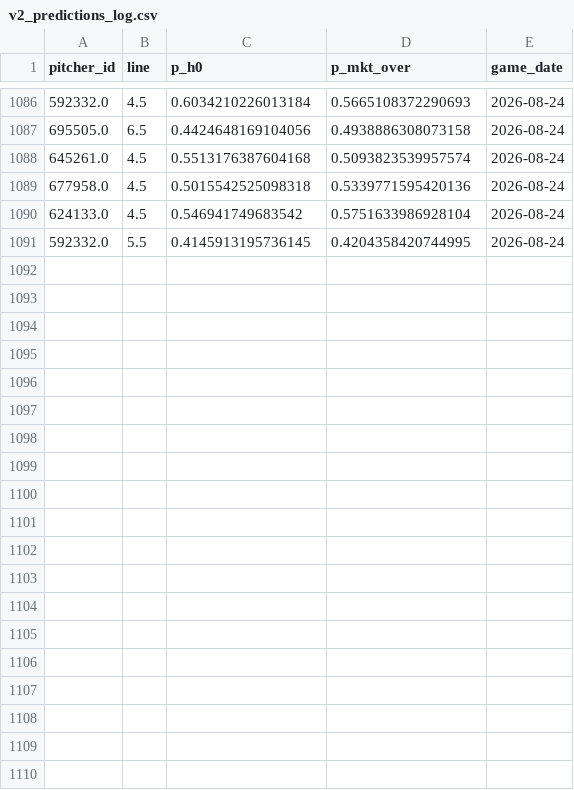
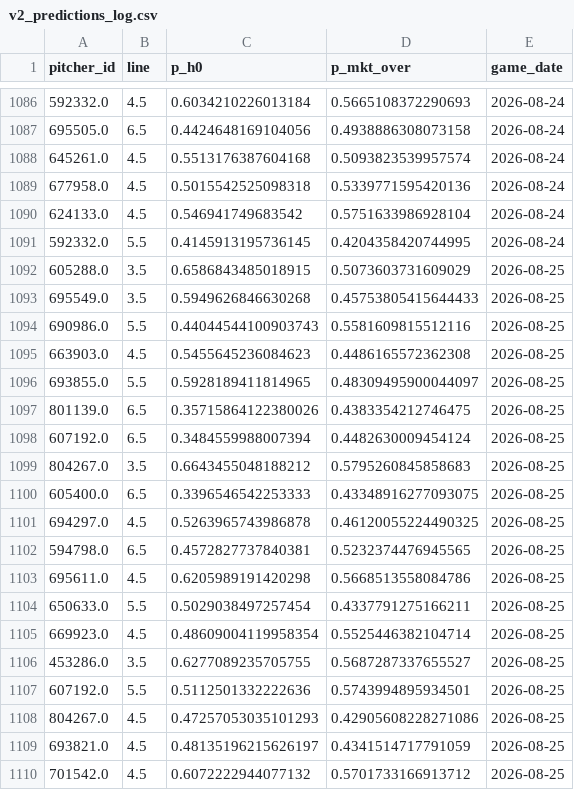
Before and after one commit to Msuresh32/pitcherKModel, a CSV file: data/daily/v2_predictions_log.csv, drawn as a sheet; only a part is shown, gaps mark what is left out; the diff covers the shown part only; the diff names each change by its address in the sheet, - before the commit and + after, or states it on an @@ line.

Commit message:
daily plays 2026-08-25 [auto]

```diff
--- a/data/daily/v2_predictions_log.csv
+++ b/data/daily/v2_predictions_log.csv
+row 1092: 605288.0 | 3.5 | 0.6586843485018915 | 0.5073603731609029 | 2026-08-25
+row 1093: 695549.0 | 3.5 | 0.5949626846630268 | 0.45753805415644433 | 2026-08-25
+row 1094: 690986.0 | 5.5 | 0.44044544100903743 | 0.5581609815512116 | 2026-08-25
+row 1095: 663903.0 | 4.5 | 0.5455645236084623 | 0.4486165572362308 | 2026-08-25
+row 1096: 693855.0 | 5.5 | 0.5928189411814965 | 0.48309495900044097 | 2026-08-25
+row 1097: 801139.0 | 6.5 | 0.35715864122380026 | 0.4383354212746475 | 2026-08-25
+row 1098: 607192.0 | 6.5 | 0.3484559988007394 | 0.4482630009454124 | 2026-08-25
+row 1099: 804267.0 | 3.5 | 0.6643455048188212 | 0.5795260845858683 | 2026-08-25
+row 1100: 605400.0 | 6.5 | 0.3396546542253333 | 0.43348916277093075 | 2026-08-25
+row 1101: 694297.0 | 4.5 | 0.5263965743986878 | 0.46120055224490325 | 2026-08-25
+row 1102: 594798.0 | 6.5 | 0.4572827737840381 | 0.5232374476945565 | 2026-08-25
+row 1103: 695611.0 | 4.5 | 0.6205989191420298 | 0.5668513558084786 | 2026-08-25
+row 1104: 650633.0 | 5.5 | 0.5029038497257454 | 0.4337791275166211 | 2026-08-25
+row 1105: 669923.0 | 4.5 | 0.48609004119958354 | 0.5525446382104714 | 2026-08-25
+row 1106: 453286.0 | 3.5 | 0.6277089235705755 | 0.5687287337655527 | 2026-08-25
+row 1107: 607192.0 | 5.5 | 0.5112501332222636 | 0.5743994895934501 | 2026-08-25
+row 1108: 804267.0 | 4.5 | 0.47257053035101293 | 0.42905608228271086 | 2026-08-25
+row 1109: 693821.0 | 4.5 | 0.48135196215626197 | 0.4341514717791059 | 2026-08-25
+row 1110: 701542.0 | 4.5 | 0.6072222944077132 | 0.5701733166913712 | 2026-08-25
```
Also changed, not shown: 10 added rows and 5 edited cells elsewhere in this file, 13 other files.
